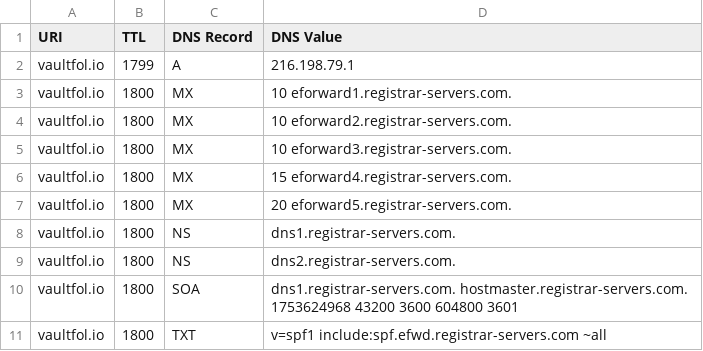
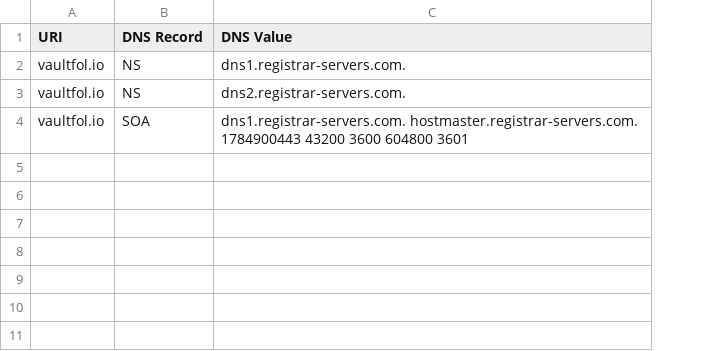
Before and after one commit to ayushmanchhabra/baseline, a CSV file: targets/vaultfolio/dns_records.csv, drawn as a sheet; removed rows and columns are numbered as before the commit, all else as after; the diff names each change by its address in the sheet, - before the commit and + after, or states it on an @@ line.

```diff
--- a/targets/vaultfolio/dns_records.csv
+++ b/targets/vaultfolio/dns_records.csv
-column B (TTL), rows 8-10: all 1800
-row 2: vaultfol.io | 1799 | A | 216.198.79.1
-row 3: vaultfol.io | 1800 | MX | 10 eforward1.registrar-servers.com.
-row 4: vaultfol.io | 1800 | MX | 10 eforward2.registrar-servers.com.
-row 5: vaultfol.io | 1800 | MX | 10 eforward3.registrar-servers.com.
-row 6: vaultfol.io | 1800 | MX | 15 eforward4.registrar-servers.com.
-row 7: vaultfol.io | 1800 | MX | 20 eforward5.registrar-servers.com.
-C4 (DNS Value): dns1.registrar-servers.com. hostmaster.registrar-servers.com. 1753624968 43200 3600…
+C4 (DNS Value): dns1.registrar-servers.com. hostmaster.registrar-servers.com. 1784900443 43200 3600…
-row 11: vaultfol.io | 1800 | TXT | v=spf1 include:spf.efwd.registrar-servers.com ~all
```
Also changed, not shown: targets/asyncawakestudio/dns_records.csv, targets/asyncawakestudio/tls_certificates.csv, 3 other files.
